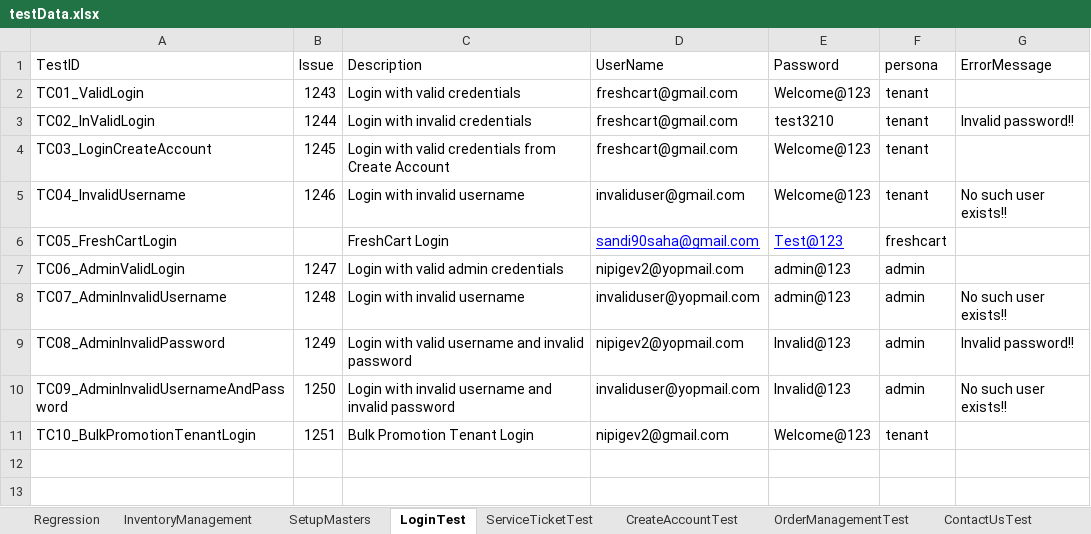
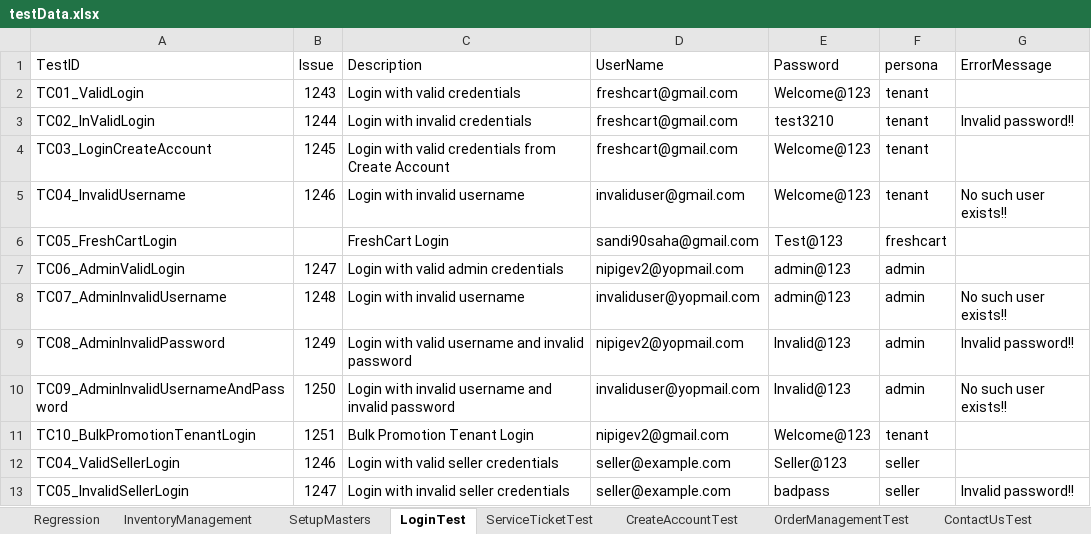
Before and after one commit to trigitaltech/nipige_qa_automation, an Excel workbook: src/resources/data/testData.xlsx, sheet LoginTest, drawn as a sheet; values as stored, in another font and other column widths than the file's, no borders; the diff names each change by its address in the sheet, - before the commit and + after, or states it on an @@ line.

```diff
--- a/src/resources/data/testData.xlsx (sheet LoginTest)
+++ b/src/resources/data/testData.xlsx (sheet LoginTest)
@@ D6:E6 underline: on → off, text colour: #0000FF → black @@
+row 12: TC04_ValidSellerLogin | 1246 | Login with valid seller credentials | seller@example.com | Seller@123 | seller
+row 13: TC05_InvalidSellerLogin | 1247 | Login with invalid seller credentials | seller@example.com | badpass | seller | Invalid password!!
```
Also changed, not shown: sheet Regression, sheet ServiceTicketTest, sheet OrderManagementTest, sheet SetupMasters, other sheet tabs.
